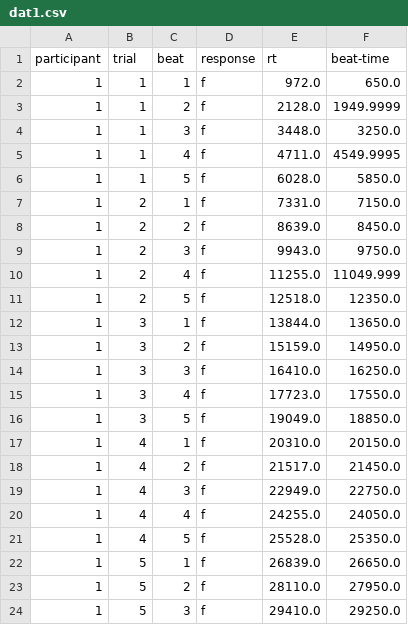
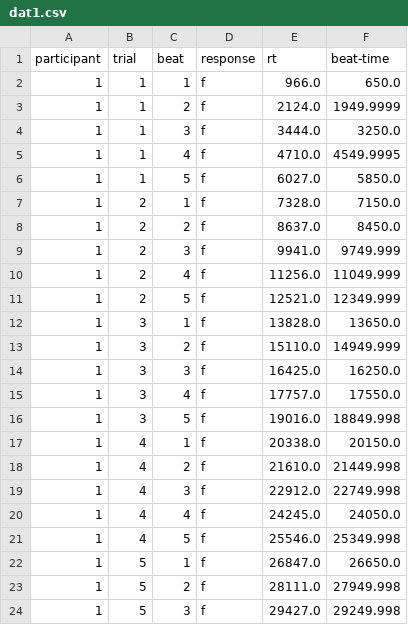
Before and after one commit to Jazhyc/MRT-Model, a CSV file: output-nowander/dat1.csv, drawn as a sheet; only a part is shown; the diff covers the shown part only.

```diff
--- a/output-nowander/dat1.csv
+++ b/output-nowander/dat1.csv
@@ -1,24 +1,24 @@
 participant, trial, beat, response, rt, beat-time
-1, 1, 1, f, 972.0, 650.0
-1, 1, 2, f, 2128.0, 1949.9999
-1, 1, 3, f, 3448.0, 3250.0
-1, 1, 4, f, 4711.0, 4549.9995
-1, 1, 5, f, 6028.0, 5850.0
-1, 2, 1, f, 7331.0, 7150.0
-1, 2, 2, f, 8639.0, 8450.0
-1, 2, 3, f, 9943.0, 9750.0
-1, 2, 4, f, 11255.0, 11049.999
-1, 2, 5, f, 12518.0, 12350.0
-1, 3, 1, f, 13844.0, 13650.0
-1, 3, 2, f, 15159.0, 14950.0
-1, 3, 3, f, 16410.0, 16250.0
-1, 3, 4, f, 17723.0, 17550.0
-1, 3, 5, f, 19049.0, 18850.0
-1, 4, 1, f, 20310.0, 20150.0
-1, 4, 2, f, 21517.0, 21450.0
-1, 4, 3, f, 22949.0, 22750.0
-1, 4, 4, f, 24255.0, 24050.0
-1, 4, 5, f, 25528.0, 25350.0
-1, 5, 1, f, 26839.0, 26650.0
-1, 5, 2, f, 28110.0, 27950.0
-1, 5, 3, f, 29410.0, 29250.0
+1, 1, 1, f, 966.0, 650.0
+1, 1, 2, f, 2124.0, 1949.9999
+1, 1, 3, f, 3444.0, 3250.0
+1, 1, 4, f, 4710.0, 4549.9995
+1, 1, 5, f, 6027.0, 5850.0
+1, 2, 1, f, 7328.0, 7150.0
+1, 2, 2, f, 8637.0, 8450.0
+1, 2, 3, f, 9941.0, 9749.999
+1, 2, 4, f, 11256.0, 11049.999
+1, 2, 5, f, 12521.0, 12349.999
+1, 3, 1, f, 13828.0, 13650.0
+1, 3, 2, f, 15110.0, 14949.999
+1, 3, 3, f, 16425.0, 16250.0
+1, 3, 4, f, 17757.0, 17550.0
+1, 3, 5, f, 19016.0, 18849.998
+1, 4, 1, f, 20338.0, 20150.0
+1, 4, 2, f, 21610.0, 21449.998
+1, 4, 3, f, 22912.0, 22749.998
+1, 4, 4, f, 24245.0, 24050.0
+1, 4, 5, f, 25546.0, 25349.998
+1, 5, 1, f, 26847.0, 26650.0
+1, 5, 2, f, 28111.0, 27949.998
+1, 5, 3, f, 29427.0, 29249.998
```
Also changed, not shown: 24 removed rows and 3 edited cells elsewhere in this file, 25 other files.
